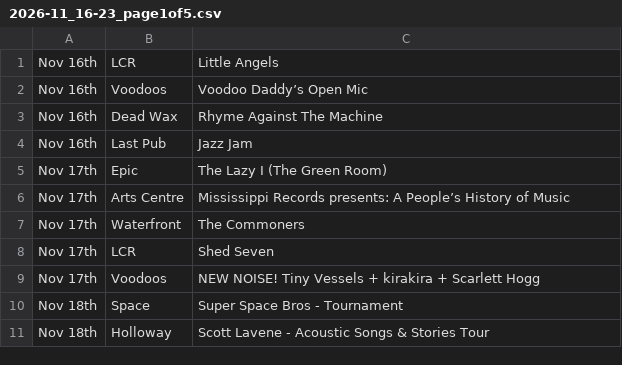
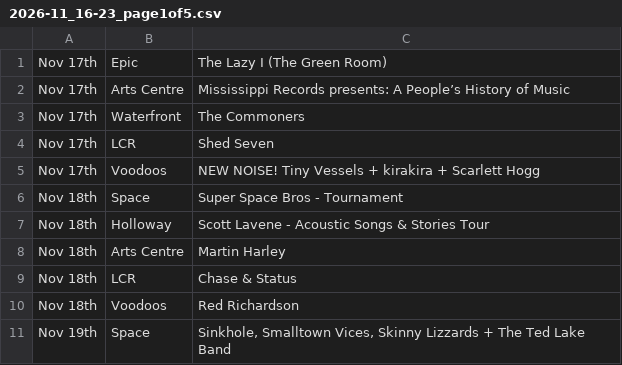
Before and after one commit to nathankjw/GigsNorwich-scraper, a CSV file: scraped_data/instagram/2026-11_16-23_page1of5.csv, drawn as a sheet; removed rows and columns are numbered as before the commit, all else as after; the diff names each change by its address in the sheet, - before the commit and + after, or states it on an @@ line.

```diff
--- a/scraped_data/instagram/2026-11_16-23_page1of5.csv
+++ b/scraped_data/instagram/2026-11_16-23_page1of5.csv
-row 1: Nov 16th | LCR | Little Angels
-row 2: Nov 16th | Voodoos | Voodoo Daddy’s Open Mic
-row 3: Nov 16th | Dead Wax | Rhyme Against The Machine
-row 4: Nov 16th | Last Pub | Jazz Jam
+row 8: Nov 18th | Arts Centre | Martin Harley
+row 9: Nov 18th | LCR | Chase & Status
+row 10: Nov 18th | Voodoos | Red Richardson
+row 11: Nov 19th | Space | Sinkhole, Smalltown Vices, Skinny Lizzards + The Ted Lake Band
```
Also changed, not shown: scraped_data/instagram/2026-12_08-15_page3of3.csv, scraped_data/instagram/2026-12_16-23_page2of3.csv, 12 other files.
